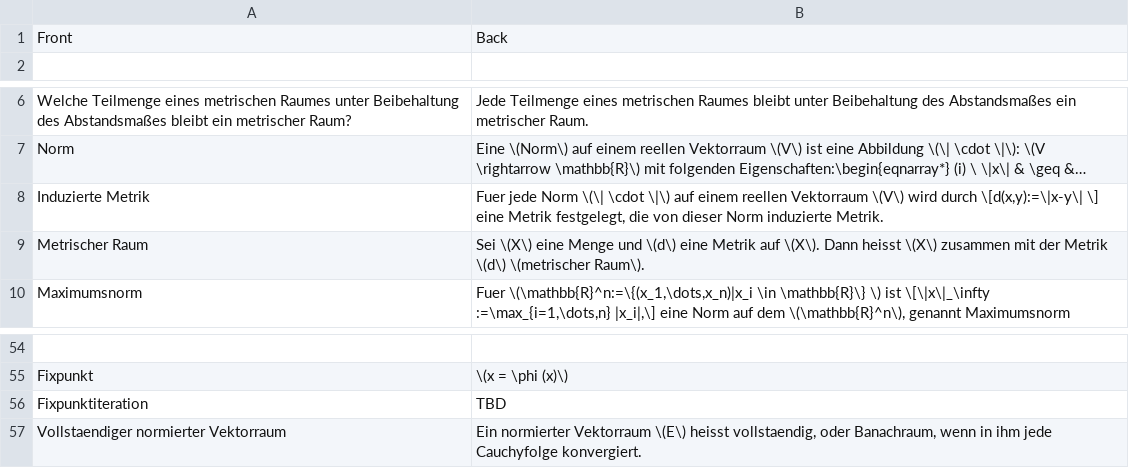
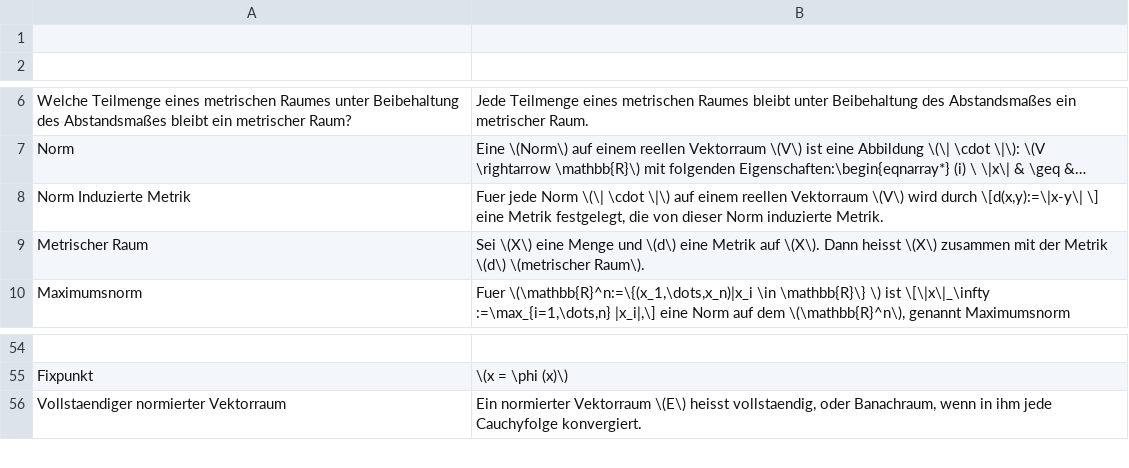
Before and after one commit to sebastian-berndt/Anki, a TSV file: Ana_Def.tsv, drawn as a sheet; only a part is shown, gaps mark what is left out; long unchanged cells end in …; the diff names each change by its address in the sheet, - before the commit and + after, or states it on an @@ line.

```diff
--- a/Ana_Def.tsv
+++ b/Ana_Def.tsv
-row 1: Front | Back
+row 1: (empty)
-A8: Induzierte Metrik
+A8: Norm Induzierte Metrik
-row 56: Fixpunktiteration | TBD
```
Also changed, not shown: Ana_Theo.tsv, Lina_Theo_II.tsv, 6 other files.
